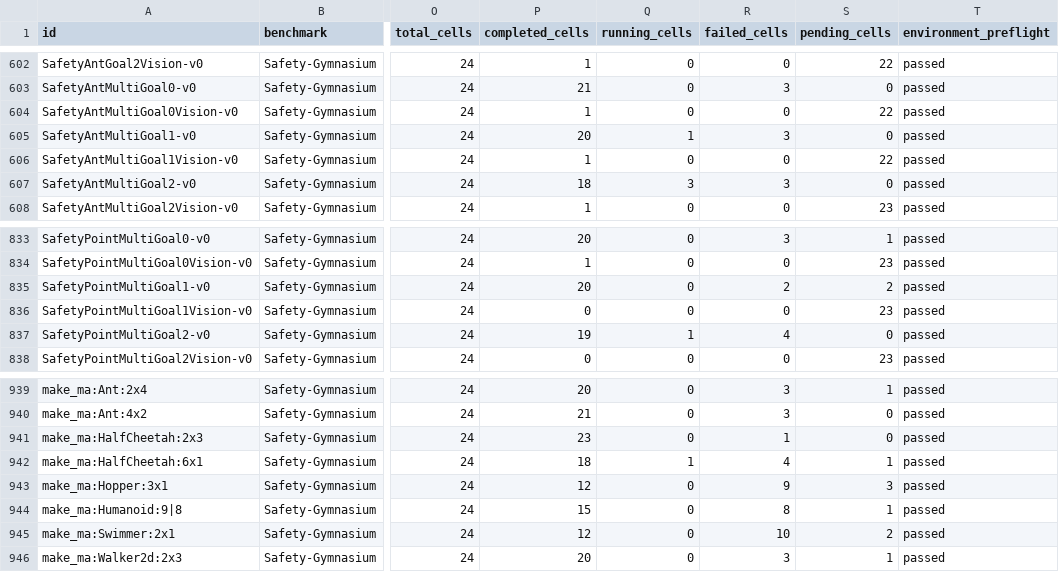
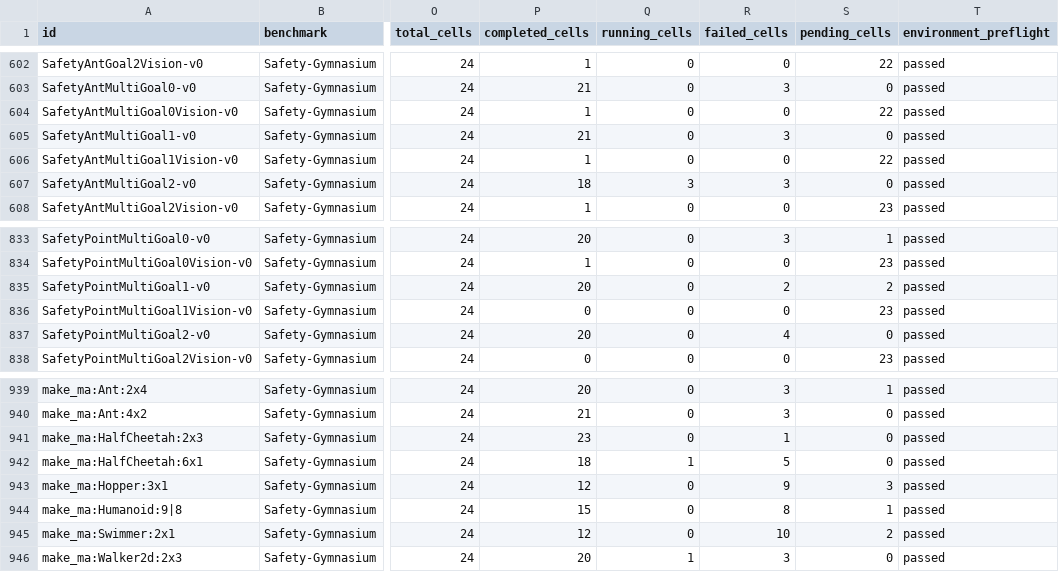
Before and after one commit to asimfish/safeot-dashboard, a CSV file: sotd_all_tasks.csv, drawn as a sheet; only a part is shown, gaps mark what is left out; the diff names each change by its address in the sheet, - before the commit and + after, or states it on an @@ line.

```diff
--- a/sotd_all_tasks.csv
+++ b/sotd_all_tasks.csv
-P605 (completed_cells): 20
+P605 (completed_cells): 21
-Q605 (running_cells): 1
+Q605 (running_cells): 0
-P837 (completed_cells): 19
+P837 (completed_cells): 20
-Q837 (running_cells): 1
+Q837 (running_cells): 0
-R942 (failed_cells): 4
+R942 (failed_cells): 5
-S942 (pending_cells): 1
+S942 (pending_cells): 0
-Q946 (running_cells): 0
+Q946 (running_cells): 1
-S946 (pending_cells): 1
+S946 (pending_cells): 0
```
Also changed, not shown: sotd_full_multi_agent_jobs.csv, 40 other files.
